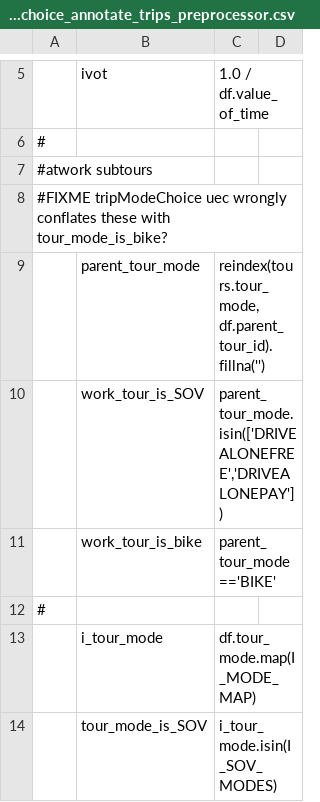
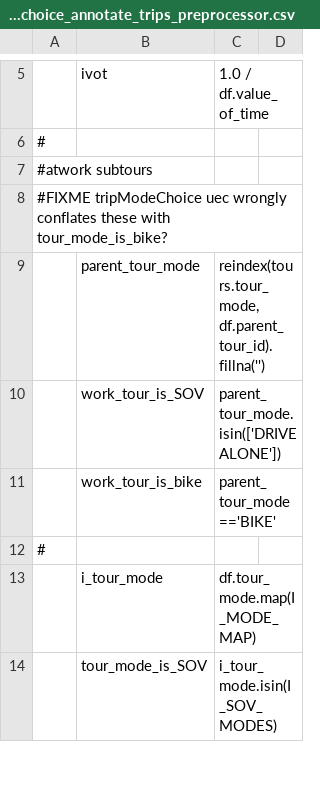
Before and after one commit to wsp-sag/lighthouse, a CSV file: model/configs/trip_mode_choice_annotate_trips_preprocessor.csv, drawn as a sheet; only a part is shown, gaps mark what is left out; the diff names each change by its address in the sheet, - before the commit and + after, or states it on an @@ line.

```diff
--- a/model/configs/trip_mode_choice_annotate_trips_preprocessor.csv
+++ b/model/configs/trip_mode_choice_annotate_trips_preprocessor.csv
-C10: parent_tour_mode.isin(['DRIVEALONEFREE','DRIVEALONEPAY'])
+C10: parent_tour_mode.isin(['DRIVEALONE'])
```
Also changed, not shown: model/configs/tour_mode_choice_annotate_choosers_preprocessor.csv, model/configs/trip_mode_choice.csv, 2 other files.
